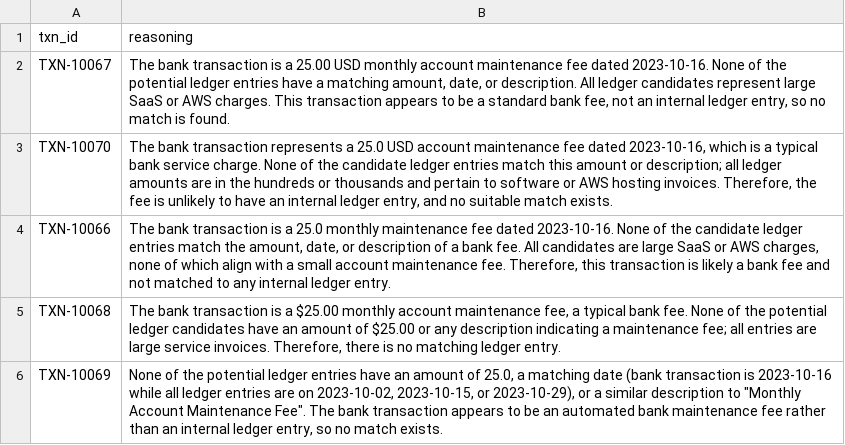
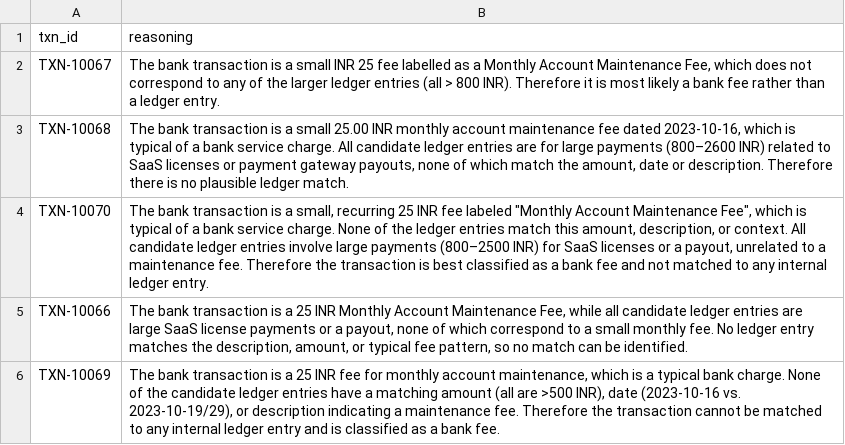
Before and after one commit to Jatin-Swami/reconbot, a CSV file: exceptions.csv, drawn as a sheet.

```diff
--- a/exceptions.csv
+++ b/exceptions.csv
@@ -1,6 +1,6 @@
 txn_id,reasoning
-TXN-10067,"The bank transaction is a 25.00 USD monthly account maintenance fee dated 2023-10-16. None of the potential ledger entries have a matching amount, date, or description. All ledger candidates represent large SaaS or AWS charges. This transaction appears to be a standard bank fee, not an internal ledger entry, so no match is found."
-TXN-10070,"The bank transaction represents a 25.0 USD account maintenance fee dated 2023-10-16, which is a typical bank service charge. None of the candidate ledger entries match this amount or description; all ledger amounts are in the hundreds or thousands and pertain to software or AWS hosting invoices. Therefore, the fee is unlikely to have an internal ledger entry, and no suitable match exists."
-TXN-10066,"The bank transaction is a 25.0 monthly maintenance fee dated 2023-10-16. None of the candidate ledger entries match the amount, date, or description of a bank fee. All candidates are large SaaS or AWS charges, none of which align with a small account maintenance fee. Therefore, this transaction is likely a bank fee and not matched to any internal ledger entry."
-TXN-10068,"The bank transaction is a $25.00 monthly account maintenance fee, a typical bank fee. None of the potential ledger candidates have an amount of $25.00 or any description indicating a maintenance fee; all entries are large service invoices. Therefore, there is no matching ledger entry."
-TXN-10069,"None of the potential ledger entries have an amount of 25.0, a matching date (bank transaction is 2023-10-16 while all ledger entries are on 2023-10-02, 2023-10-15, or 2023-10-29), or a similar description to ""Monthly Account Maintenance Fee"". The bank transaction appears to be an automated bank maintenance fee rather than an internal ledger entry, so no match exists."
+TXN-10067,"The bank transaction is a small INR 25 fee labelled as a Monthly Account Maintenance Fee, which does not correspond to any of the larger ledger entries (all > 800 INR). Therefore it is most likely a bank fee rather than a ledger entry."
+TXN-10068,"The bank transaction is a small 25.00 INR monthly account maintenance fee dated 2023‑10‑16, which is typical of a bank service charge. All candidate ledger entries are for large payments (800–2600 INR) related to SaaS licenses or payment gateway payouts, none of which match the amount, date or description. Therefore there is no plausible ledger match."
+TXN-10070,"The bank transaction is a small, recurring 25 INR fee labeled ""Monthly Account Maintenance Fee"", which is typical of a bank service charge. None of the ledger entries match this amount, description, or context. All candidate ledger entries involve large payments (800–2500 INR) for SaaS licenses or a payout, unrelated to a maintenance fee. Therefore the transaction is best classified as a bank fee and not matched to any internal ledger entry."
+TXN-10066,"The bank transaction is a 25 INR Monthly Account Maintenance Fee, while all candidate ledger entries are large SaaS license payments or a payout, none of which correspond to a small monthly fee. No ledger entry matches the description, amount, or typical fee pattern, so no match can be identified."
+TXN-10069,"The bank transaction is a 25 INR fee for monthly account maintenance, which is a typical bank charge. None of the candidate ledger entries have a matching amount (all are >500 INR), date (2023-10-16 vs. 2023-10-19/29), or description indicating a maintenance fee. Therefore the transaction cannot be matched to any internal ledger entry and is classified as a bank fee."
```
Also changed, not shown: bank_statement.csv, ledger.csv, 14 other files.
